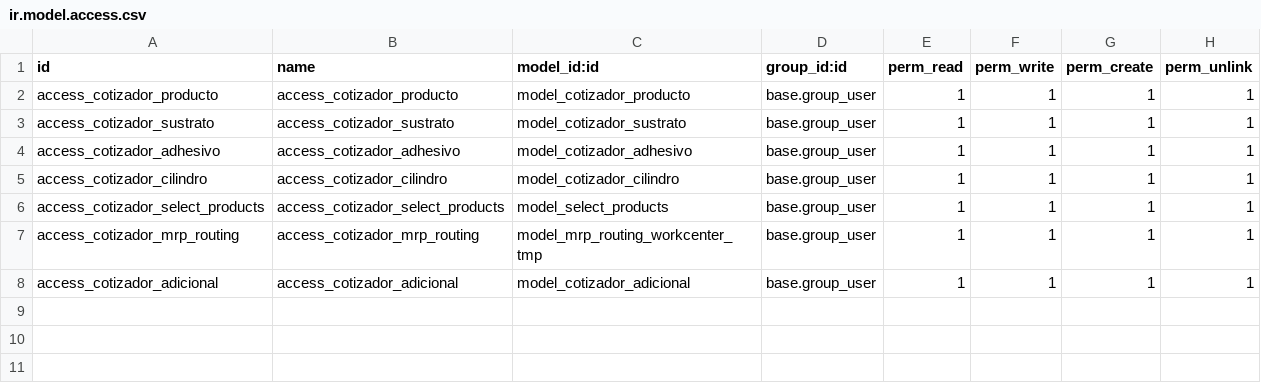
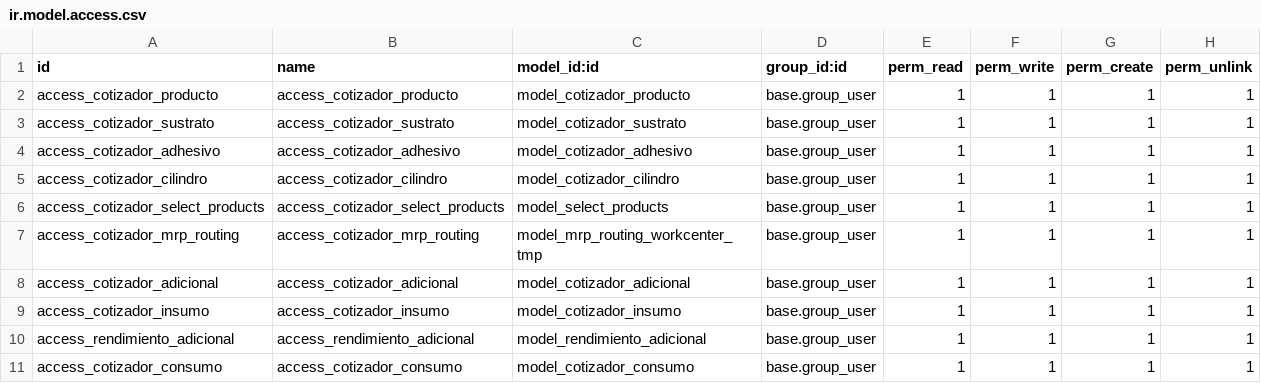
Before and after one commit to jcamposrojas/Jpprint, a CSV file: cotizador_l10n_cl/security/ir.model.access.csv, drawn as a sheet; the diff names each change by its address in the sheet, - before the commit and + after, or states it on an @@ line.

Commit message:
Cotizador v2

```diff
--- a/cotizador_l10n_cl/security/ir.model.access.csv
+++ b/cotizador_l10n_cl/security/ir.model.access.csv
+row 9: access_cotizador_insumo | access_cotizador_insumo | model_cotizador_insumo | base.group_user | 1 | 1 | 1 | 1
+row 10: access_rendimiento_adicional | access_rendimiento_adicional | model_rendimiento_adicional | base.group_user | 1 | 1 | 1 | 1
+row 11: access_cotizador_consumo | access_cotizador_consumo | model_cotizador_consumo | base.group_user | 1 | 1 | 1 | 1
```
Also changed, not shown: 17 other files.
